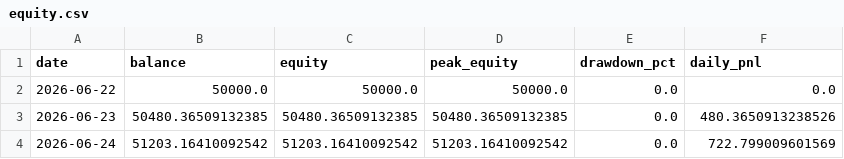
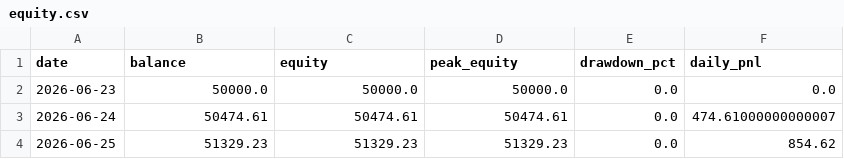
Before and after one commit to FrogAstronaut232/ftmo-dashboard, a CSV file: data/trial/g10/live/equity.csv, drawn as a sheet.

```diff
--- a/data/trial/g10/live/equity.csv
+++ b/data/trial/g10/live/equity.csv
@@ -1,4 +1,4 @@
 date,balance,equity,peak_equity,drawdown_pct,daily_pnl
-2026-06-22,50000.0,50000.0,50000.0,0.0,0.0
-2026-06-23,50480.36509132385,50480.36509132385,50480.36509132385,0.0,480.3650913238526
-2026-06-24,51203.16410092542,51203.16410092542,51203.16410092542,0.0,722.799009601569
+2026-06-23,50000.0,50000.0,50000.0,0.0,0.0
+2026-06-24,50474.61,50474.61,50474.61,0.0,474.61000000000007
+2026-06-25,51329.23,51329.23,51329.23,0.0,854.62
```
Also changed, not shown: data/trial/g10/live/trades.csv, 1 other file.
